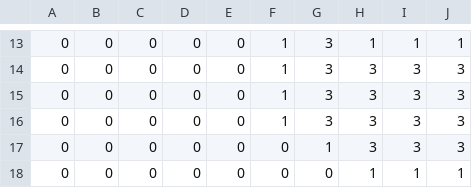
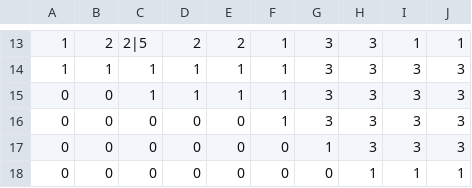
Before and after one commit to AdmiralSbs/GameProject, a CSV file: maps/map3.csv, drawn as a sheet; only a part is shown, gaps mark what is left out; the diff covers the shown part only; the diff names each change by its address in the sheet, - before the commit and + after, or states it on an @@ line.

```diff
--- a/maps/map3.csv
+++ b/maps/map3.csv
-A13:A14: 0
+A13:A14: 1
-B13: 0
+B13: 2
-C13: 0
+C13: 2|5
-D13: 0
+D13: 2
-E13: 0
+E13: 2
-H13: 1
+H13: 3
-B14: 0
+B14: 1
-C14:C15: 0
+C14:C15: 1
-D14:D15: 0
+D14:D15: 1
-E14:E15: 0
+E14:E15: 1
```
Also changed, not shown: 73 edited cells elsewhere in this file.
